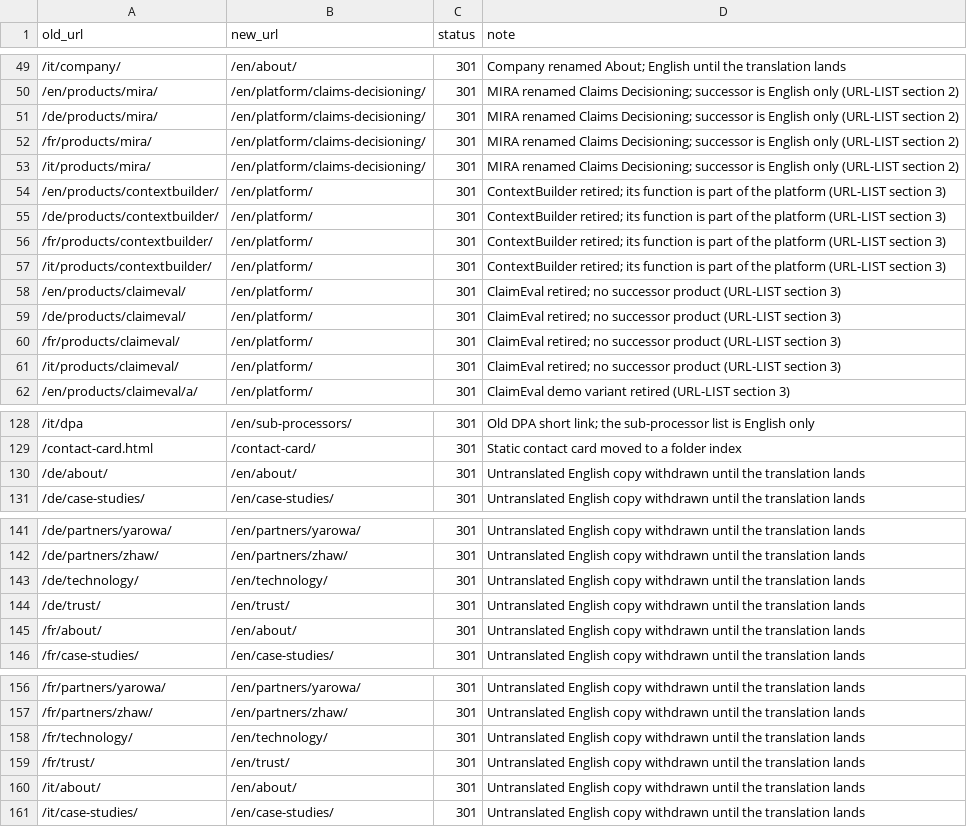
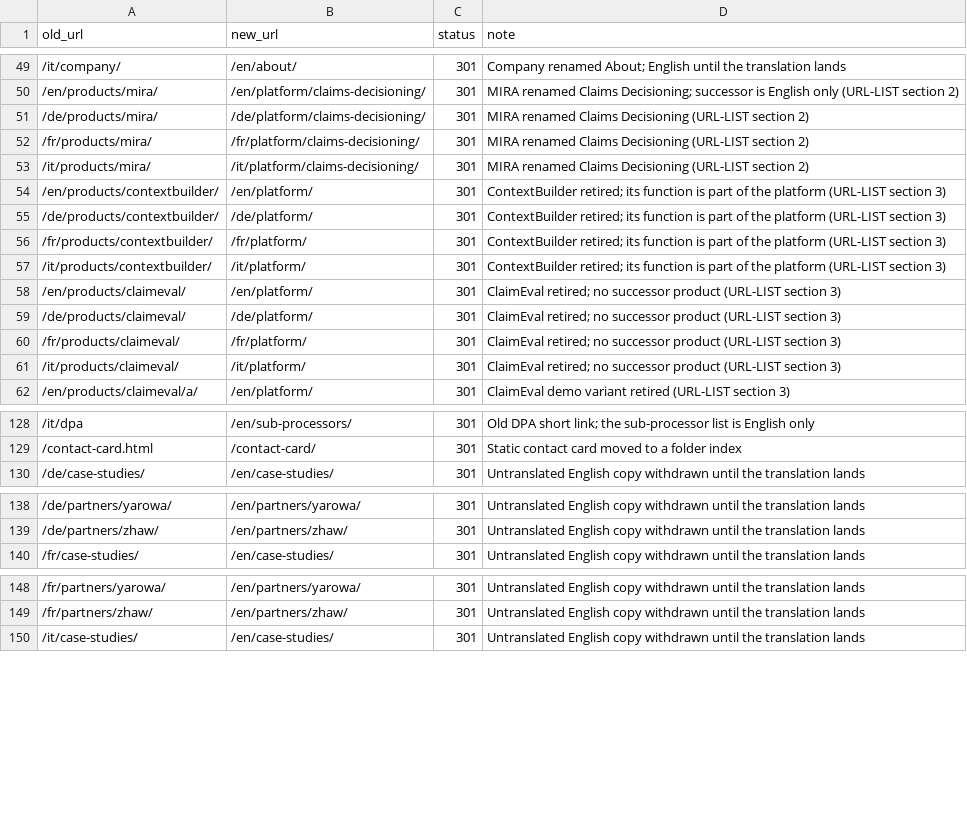
Before and after one commit to True-Aim-AG/trueaim-website, a CSV file: redirects/redirects.csv, drawn as a sheet; only a part is shown, gaps mark what is left out; the diff covers the shown part only.

```diff
--- a/redirects/redirects.csv
+++ b/redirects/redirects.csv
@@ -50,13 +50,13 @@ old_url,new_url,status,note
 /en/products/mira/,/en/platform/claims-decisioning/,301,MIRA renamed Claims Decisioning; successor is English only (URL-LIST section 2)
-/de/products/mira/,/en/platform/claims-decisioning/,301,MIRA renamed Claims Decisioning; successor is English only (URL-LIST section 2)
-/fr/products/mira/,/en/platform/claims-decisioning/,301,MIRA renamed Claims Decisioning; successor is English only (URL-LIST section 2)
-/it/products/mira/,/en/platform/claims-decisioning/,301,MIRA renamed Claims Decisioning; successor is English only (URL-LIST section 2)
+/de/products/mira/,/de/platform/claims-decisioning/,301,MIRA renamed Claims Decisioning (URL-LIST section 2)
+/fr/products/mira/,/fr/platform/claims-decisioning/,301,MIRA renamed Claims Decisioning (URL-LIST section 2)
+/it/products/mira/,/it/platform/claims-decisioning/,301,MIRA renamed Claims Decisioning (URL-LIST section 2)
 /en/products/contextbuilder/,/en/platform/,301,ContextBuilder retired; its function is part of the platform (URL-LIST section 3)
-/de/products/contextbuilder/,/en/platform/,301,ContextBuilder retired; its function is part of the platform (URL-LIST section 3)
-/fr/products/contextbuilder/,/en/platform/,301,ContextBuilder retired; its function is part of the platform (URL-LIST section 3)
-/it/products/contextbuilder/,/en/platform/,301,ContextBuilder retired; its function is part of the platform (URL-LIST section 3)
+/de/products/contextbuilder/,/de/platform/,301,ContextBuilder retired; its function is part of the platform (URL-LIST section 3)
+/fr/products/contextbuilder/,/fr/platform/,301,ContextBuilder retired; its function is part of the platform (URL-LIST section 3)
+/it/products/contextbuilder/,/it/platform/,301,ContextBuilder retired; its function is part of the platform (URL-LIST section 3)
 /en/products/claimeval/,/en/platform/,301,ClaimEval retired; no successor product (URL-LIST section 3)
-/de/products/claimeval/,/en/platform/,301,ClaimEval retired; no successor product (URL-LIST section 3)
-/fr/products/claimeval/,/en/platform/,301,ClaimEval retired; no successor product (URL-LIST section 3)
-/it/products/claimeval/,/en/platform/,301,ClaimEval retired; no successor product (URL-LIST section 3)
+/de/products/claimeval/,/de/platform/,301,ClaimEval retired; no successor product (URL-LIST section 3)
+/fr/products/claimeval/,/fr/platform/,301,ClaimEval retired; no successor product (URL-LIST section 3)
+/it/products/claimeval/,/it/platform/,301,ClaimEval retired; no successor product (URL-LIST section 3)
 /en/products/claimeval/a/,/en/platform/,301,ClaimEval demo variant retired (URL-LIST section 3)
@@ -129,3 +129,2 @@ old_url,new_url,status,note
 /contact-card.html,/contact-card/,301,Static contact card moved to a folder index
-/de/about/,/en/about/,301,Untranslated English copy withdrawn until the translation lands
 /de/case-studies/,/en/case-studies/,301,Untranslated English copy withdrawn until the translation lands
@@ -142,5 +139,2 @@ old_url,new_url,status,note
 /de/partners/zhaw/,/en/partners/zhaw/,301,Untranslated English copy withdrawn until the translation lands
-/de/technology/,/en/technology/,301,Untranslated English copy withdrawn until the translation lands
-/de/trust/,/en/trust/,301,Untranslated English copy withdrawn until the translation lands
-/fr/about/,/en/about/,301,Untranslated English copy withdrawn until the translation lands
 /fr/case-studies/,/en/case-studies/,301,Untranslated English copy withdrawn until the translation lands
@@ -157,5 +149,2 @@ old_url,new_url,status,note
 /fr/partners/zhaw/,/en/partners/zhaw/,301,Untranslated English copy withdrawn until the translation lands
-/fr/technology/,/en/technology/,301,Untranslated English copy withdrawn until the translation lands
-/fr/trust/,/en/trust/,301,Untranslated English copy withdrawn until the translation lands
-/it/about/,/en/about/,301,Untranslated English copy withdrawn until the translation lands
 /it/case-studies/,/en/case-studies/,301,Untranslated English copy withdrawn until the translation lands
```
Also changed, not shown: 8 removed rows and 3 edited cells elsewhere in this file, 28 other files.
